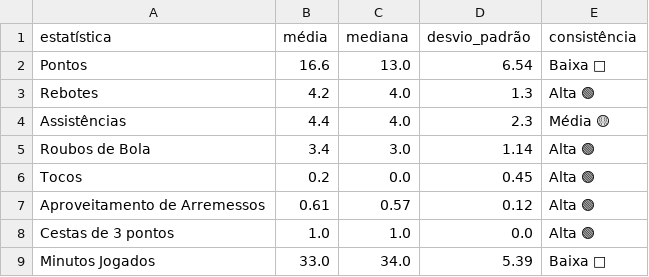
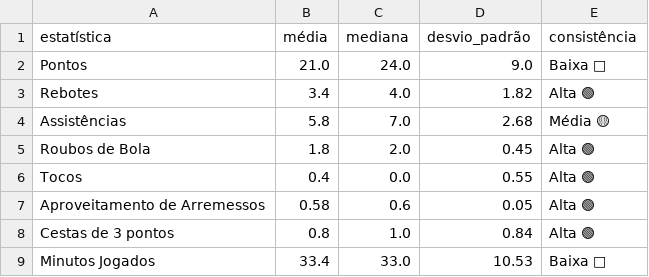
Before and after one commit to DiegoSouzaOni/nba-scraper, a CSV file: outputs/comparativos/jogadores/estatisticas_jimmy_butler.csv, drawn as a sheet.

```diff
--- a/outputs/comparativos/jogadores/estatisticas_jimmy_butler.csv
+++ b/outputs/comparativos/jogadores/estatisticas_jimmy_butler.csv
@@ -1,9 +1,9 @@
 estatística,média,mediana,desvio_padrão,consistência
-Pontos,16.6,13.0,6.54,Baixa 🔴
-Rebotes,4.2,4.0,1.3,Alta 🟢
-Assistências,4.4,4.0,2.3,Média 🟡
-Roubos de Bola,3.4,3.0,1.14,Alta 🟢
-Tocos,0.2,0.0,0.45,Alta 🟢
-Aproveitamento de Arremessos,0.61,0.57,0.12,Alta 🟢
-Cestas de 3 pontos,1.0,1.0,0.0,Alta 🟢
-Minutos Jogados,33.0,34.0,5.39,Baixa 🔴
+Pontos,21.0,24.0,9.0,Baixa 🔴
+Rebotes,3.4,4.0,1.82,Alta 🟢
+Assistências,5.8,7.0,2.68,Média 🟡
+Roubos de Bola,1.8,2.0,0.45,Alta 🟢
+Tocos,0.4,0.0,0.55,Alta 🟢
+Aproveitamento de Arremessos,0.58,0.6,0.05,Alta 🟢
+Cestas de 3 pontos,0.8,1.0,0.84,Alta 🟢
+Minutos Jogados,33.4,33.0,10.53,Baixa 🔴
```
Also changed, not shown: outputs/comparativos/jogadores/estatisticas_chris_paul.csv, outputs/comparativos/jogadores/estatisticas_james_harden.csv, 28 other files.
